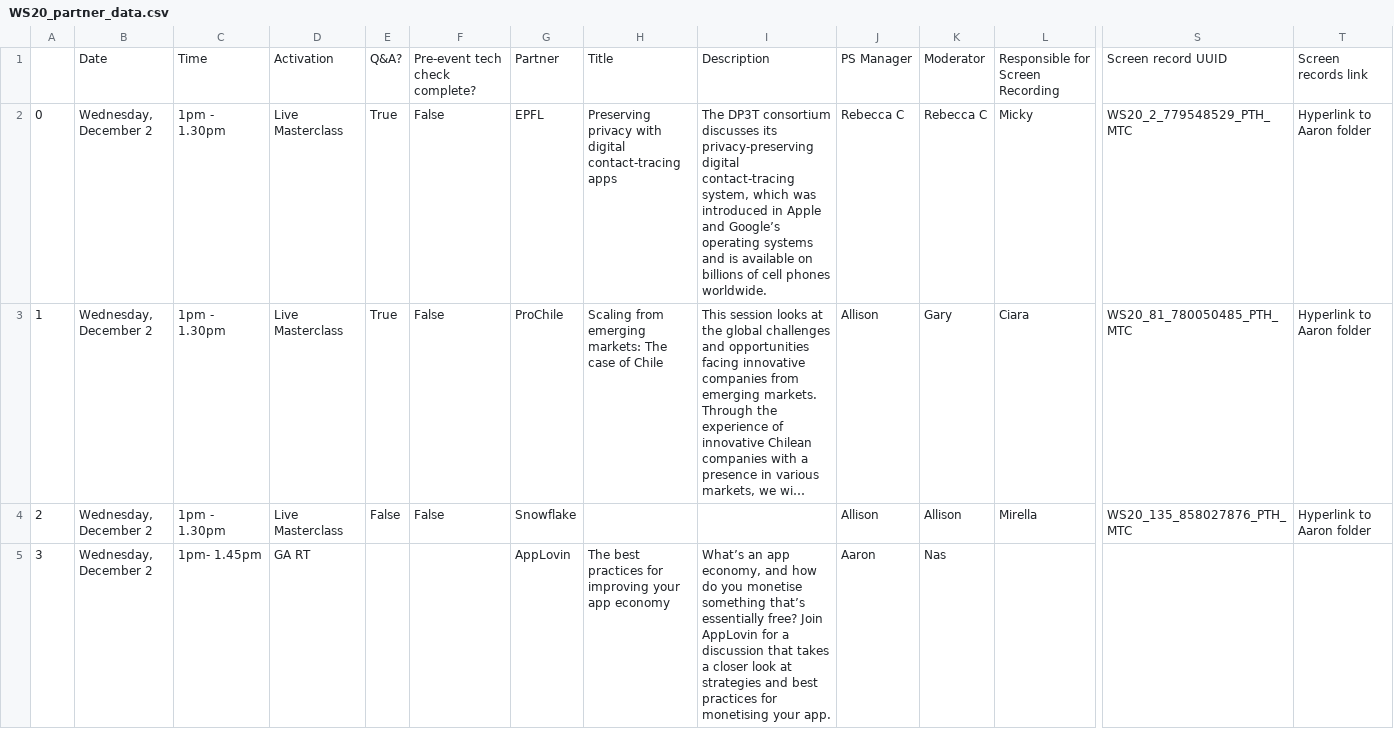
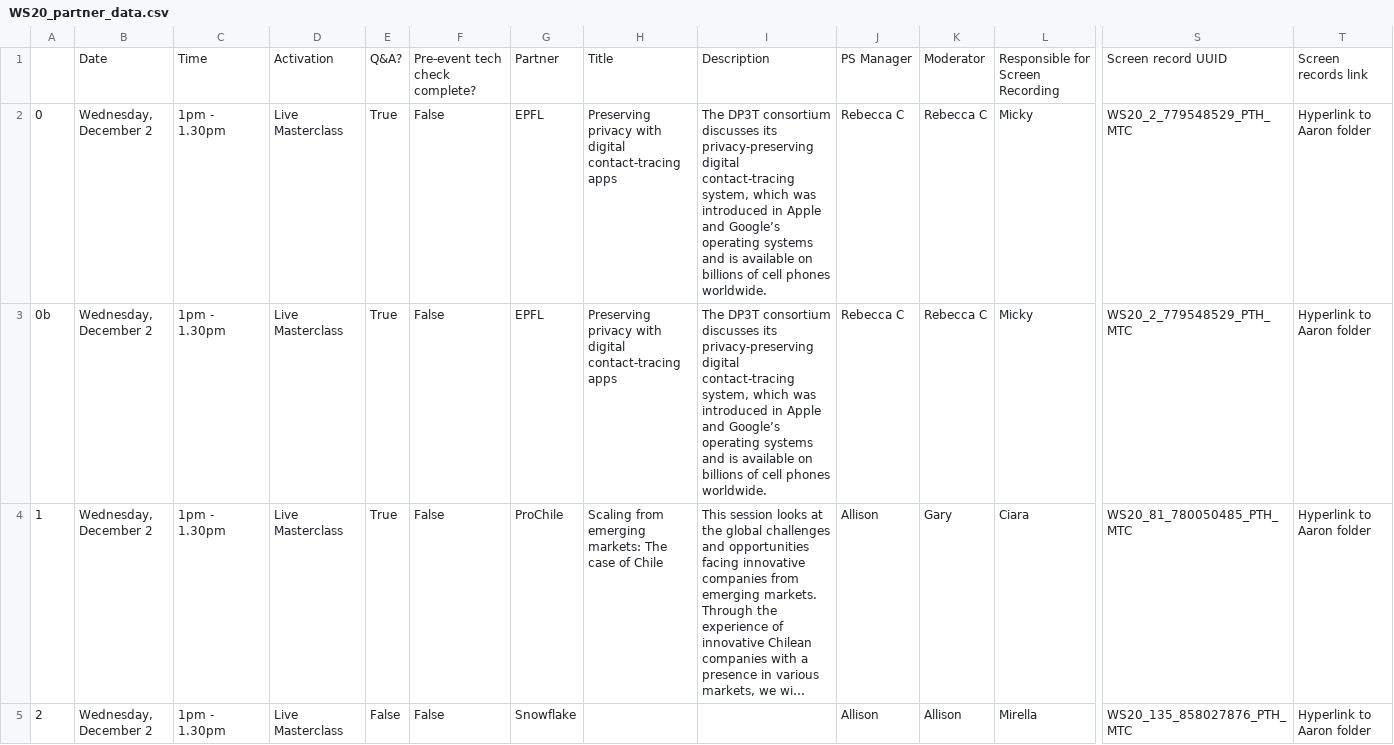
Before and after one commit to DrDeathBubbles/Facebook_video, a CSV file: WS20_data/WS20_partner_data.csv, drawn as a sheet; only a part is shown, gaps mark what is left out; the shorter side is filled out with more unchanged rows; long unchanged cells end in …; rows hold the shown columns only; the diff names each change by its address in the sheet, - before the commit and + after, or states it on an @@ line.

Commit message:
Changes for testing

```diff
--- a/WS20_data/WS20_partner_data.csv
+++ b/WS20_data/WS20_partner_data.csv
+row 3: 0b | Wednesday, December 2 | 1pm - 1.30pm | Live Masterclass | True | False | EPFL | Preserving privacy with digital contact-tracing apps | The DP3T consortium discusses its privacy-preserving digital contact-tracing system, which was introduced in Apple and Google’s operating systems and is available on billions of cell phones worldwide. | Rebecca C | Rebecca C | Micky | WS20_2_779548529_PTH_MTC | Hyperlink to Aaron folder
```
